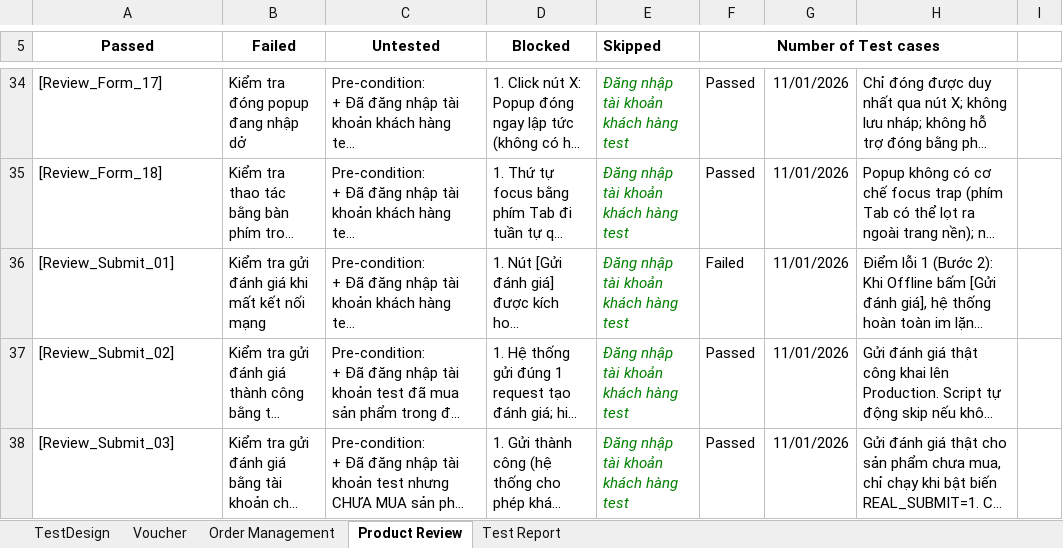
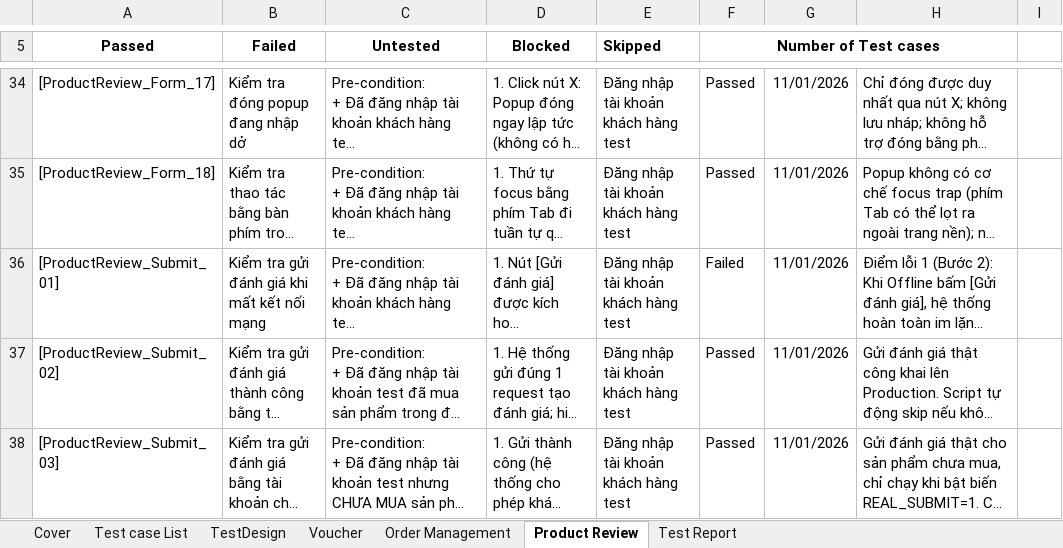
Before and after one commit to HuongLan23130168/Software_Testing, an Excel workbook: Group11_23130194_NguyenVoQuangMinh.xlsx, sheet Product Review, drawn as a sheet; only a part is shown, gaps mark what is left out; long unchanged cells end in …; values as stored, in another font and other column widths than the file's, no borders; the diff covers the shown part only; the diff names each change by its address in the sheet, - before the commit and + after, or states it on an @@ line.

Commit message:
Group11_23130194_NguyenVoQuangMinh chỉnh sửa lại ID test case

```diff
--- a/Group11_23130194_NguyenVoQuangMinh.xlsx (sheet Product Review)
+++ b/Group11_23130194_NguyenVoQuangMinh.xlsx (sheet Product Review)
+sheet tab: Cover
+sheet tab: Test case List
-A34 (Passed): [Review_Form_17]
+A34 (Passed): [ProductReview_Form_17]
@@ E34:E38 italic: on → off, text colour: #008000 → black @@
-A35 (Passed): [Review_Form_18]
+A35 (Passed): [ProductReview_Form_18]
-A36 (Passed): [Review_Submit_01]
+A36 (Passed): [ProductReview_Submit_01]
-A37 (Passed): [Review_Submit_02]
+A37 (Passed): [ProductReview_Submit_02]
-A38 (Passed): [Review_Submit_03]
+A38 (Passed): [ProductReview_Submit_03]
```
Also changed, not shown: 31 edited cells and cell formats elsewhere in this sheet, sheet Order Management, sheet Test Report.
